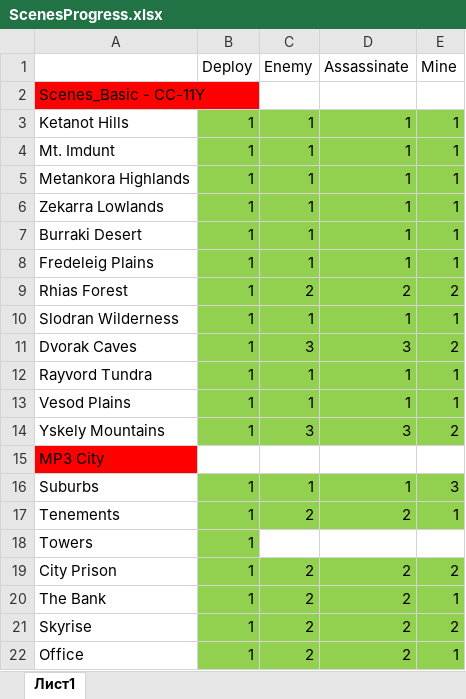
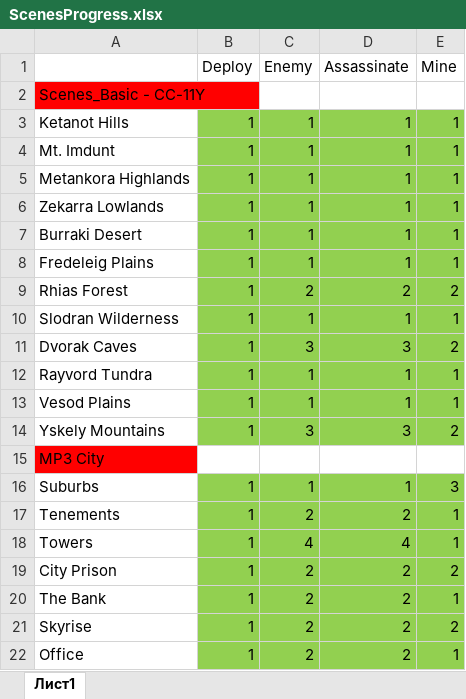
Before and after one commit to weegee720/VoidWanderersMod, an Excel workbook: VoidWanderers.rte/Scenes/Data/ScenesProgress.xlsx, sheet Лист1, drawn as a sheet; values as stored, in another font and other column widths than the file's, no borders; the diff names each change by its address in the sheet, - before the commit and + after, or states it on an @@ line.

```diff
--- a/VoidWanderers.rte/Scenes/Data/ScenesProgress.xlsx (sheet Лист1)
+++ b/VoidWanderers.rte/Scenes/Data/ScenesProgress.xlsx (sheet Лист1)
-C18 (Enemy): (empty)
+C18 (Enemy): 4
-C18:E18 fill: none
+C18:E18 fill: #92D050
-D18 (Assassinate): (empty)
+D18 (Assassinate): 4
-E18 (Mine): (empty)
+E18 (Mine): 1
```
Also changed, not shown: 10 other files.
